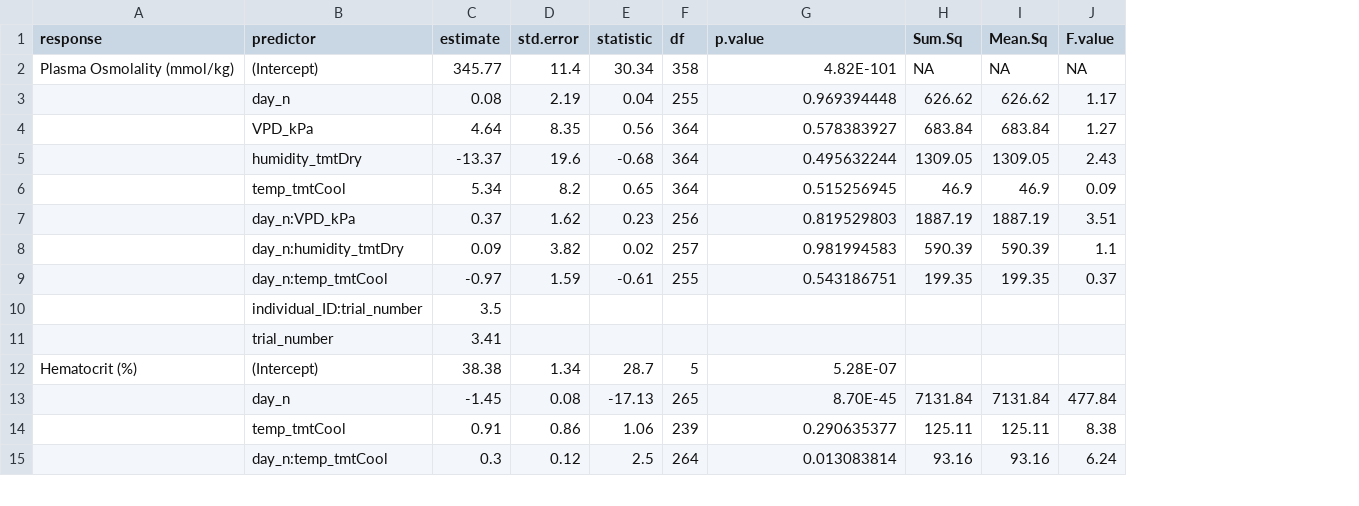
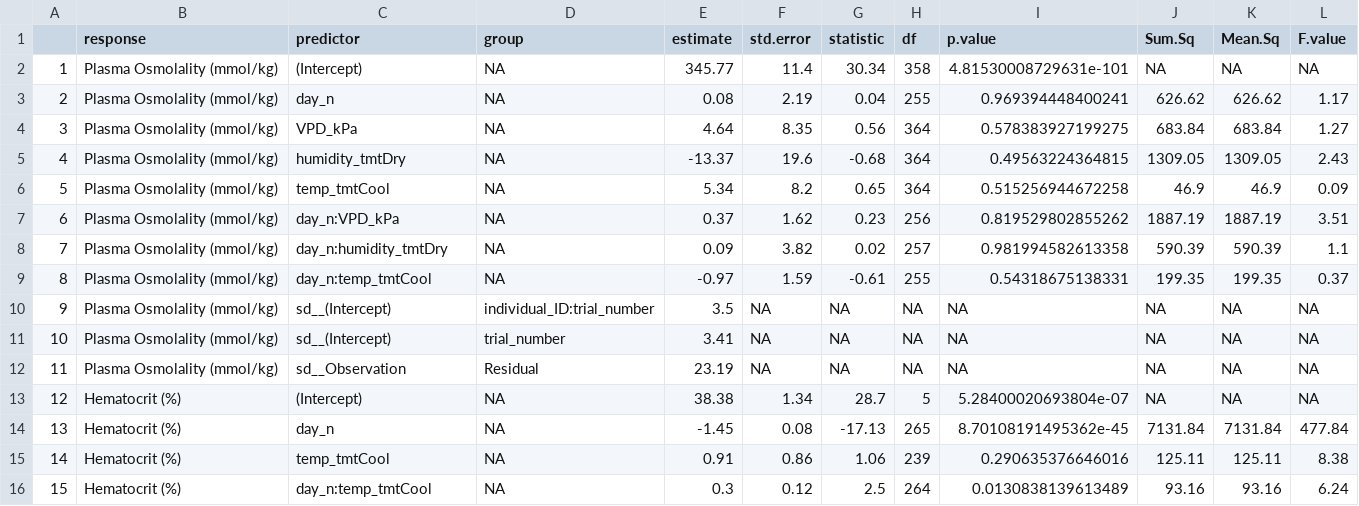
Before and after one commit to science-with-sav/Sceloporus_2021_Climate_Hydration, a CSV file: results_statistics/exp_models_BEST.csv, drawn as a sheet; only a part is shown; addresses are those after the commit; the diff covers the shown part only; the diff names each change by its address in the sheet, - before the commit and + after, or states it on an @@ line.

```diff
--- a/results_statistics/exp_models_BEST.csv
+++ b/results_statistics/exp_models_BEST.csv
+column A, rows 2-11: 1 | 2 | 3 | 4 | 5 | 6 | 7 | 8 | 9 | 10; rows 13-16: 12 | 13 | 14 | 15
+column D (group), rows 2-11: NA | NA | NA | NA | NA | NA | NA | NA | individual_ID:trial_number | trial_number; rows 13-16: all NA
-I2 (p.value): 4.82E-101
+I2 (p.value): 4.81530008729631e-101
-B3:B11 (response): (empty)
+B3:B11 (response): Plasma Osmolality (mmol/kg)
-I3 (p.value): 0.969394448
+I3 (p.value): 0.969394448400241
-I4 (p.value): 0.578383927
+I4 (p.value): 0.578383927199275
-I5 (p.value): 0.495632244
+I5 (p.value): 0.49563224364815
-I6 (p.value): 0.515256945
+I6 (p.value): 0.515256944672258
-I7 (p.value): 0.819529803
+I7 (p.value): 0.819529802855262
-I8 (p.value): 0.981994583
+I8 (p.value): 0.981994582613358
-I9 (p.value): 0.543186751
+I9 (p.value): 0.54318675138331
-C10 (predictor): individual_ID:trial_number
+C10 (predictor): sd__(Intercept)
-F10:F11 (std.error): (empty)
+F10:F11 (std.error): NA
-G10:G11 (statistic): (empty)
+G10:G11 (statistic): NA
-H10:H11 (df): (empty)
+H10:H11 (df): NA
-I10:I11 (p.value): (empty)
+I10:I11 (p.value): NA
-J10:J11 (Sum.Sq): (empty)
+J10:J11 (Sum.Sq): NA
-K10:K11 (Mean.Sq): (empty)
+K10:K11 (Mean.Sq): NA
-L10:L11 (F.value): (empty)
+L10:L11 (F.value): NA
-C11 (predictor): trial_number
+C11 (predictor): sd__(Intercept)
+row 12: 11 | Plasma Osmolality (mmol/kg) | sd__Observation | Residual | 23.19 | NA | NA | NA | NA | NA | NA | NA
-I13 (p.value): 5.28E-07
+I13 (p.value): 5.28400020693804e-07
-J13 (Sum.Sq): (empty)
+J13 (Sum.Sq): NA
-K13 (Mean.Sq): (empty)
+K13 (Mean.Sq): NA
-L13 (F.value): (empty)
+L13 (F.value): NA
-B14:B16 (response): (empty)
+B14:B16 (response): Hematocrit (%)
-I14 (p.value): 8.70E-45
+I14 (p.value): 8.70108191495362e-45
-I15 (p.value): 0.290635377
+I15 (p.value): 0.290635376646016
-I16 (p.value): 0.013083814
+I16 (p.value): 0.0130838139613489
```
Also changed, not shown: 2 added rows and 50 edited cells elsewhere in this file, results_statistics/exp_change_per_day.csv, 5 other files.
